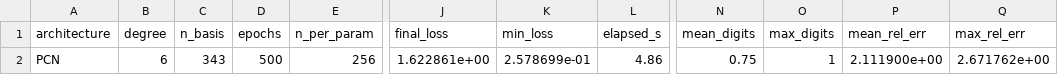
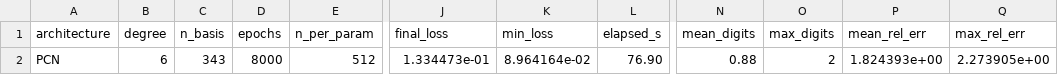
Before and after one commit to GrindelfP/project-skuld, a CSV file: research/results/flat/20-pcn-integrator/pcn_nni_summary.csv, drawn as a sheet; only a part is shown, gaps mark what is left out; the diff names each change by its address in the sheet, - before the commit and + after, or states it on an @@ line.

Commit message:
[UPDATE] PCN full test results

```diff
--- a/research/results/flat/20-pcn-integrator/pcn_nni_summary.csv
+++ b/research/results/flat/20-pcn-integrator/pcn_nni_summary.csv
-D2 (epochs): 500
+D2 (epochs): 8000
-E2 (n_per_param): 256
+E2 (n_per_param): 512
-J2 (final_loss): 1.622861e+00
+J2 (final_loss): 1.334473e-01
-K2 (min_loss): 2.578699e-01
+K2 (min_loss): 8.964164e-02
-L2 (elapsed_s): 4.86
+L2 (elapsed_s): 76.90
-N2 (mean_digits): 0.75
+N2 (mean_digits): 0.88
-O2 (max_digits): 1
+O2 (max_digits): 2
-P2 (mean_rel_err): 2.111900e+00
+P2 (mean_rel_err): 1.824393e+00
-Q2 (max_rel_err): 2.671762e+00
+Q2 (max_rel_err): 2.273905e+00
```
Also changed, not shown: research/results/flat/20-pcn-integrator/pcn_nni.csv.
